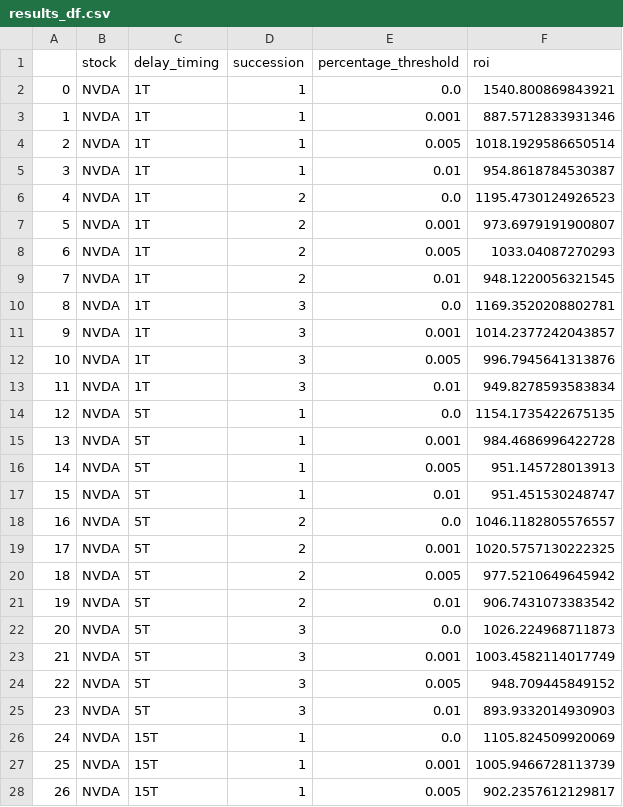
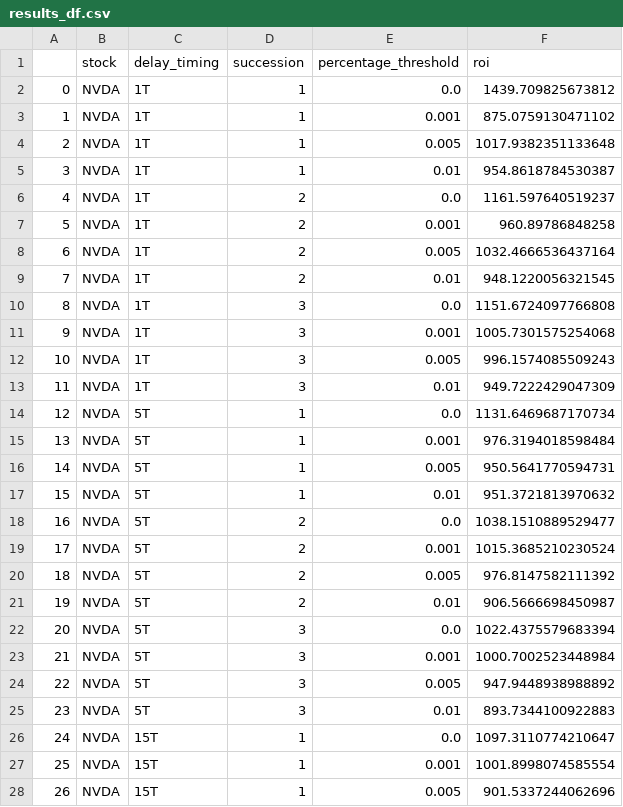
Before and after one commit to Kokimail/Algorithmic-Bot---Stock, a CSV file: results_df.csv, drawn as a sheet; only a part is shown; the diff covers the shown part only.

Commit message:
Update results_df.csv

```diff
--- a/results_df.csv
+++ b/results_df.csv
@@ -1,28 +1,28 @@
 ,stock,delay_timing,succession,percentage_threshold,roi
-0,NVDA,1T,1,0.0,1540.800869843921
-1,NVDA,1T,1,0.001,887.5712833931346
-2,NVDA,1T,1,0.005,1018.1929586650514
+0,NVDA,1T,1,0.0,1439.709825673812
+1,NVDA,1T,1,0.001,875.0759130471102
+2,NVDA,1T,1,0.005,1017.9382351133648
 3,NVDA,1T,1,0.01,954.8618784530387
-4,NVDA,1T,2,0.0,1195.4730124926523
-5,NVDA,1T,2,0.001,973.6979191900807
-6,NVDA,1T,2,0.005,1033.04087270293
+4,NVDA,1T,2,0.0,1161.597640519237
+5,NVDA,1T,2,0.001,960.89786848258
+6,NVDA,1T,2,0.005,1032.4666536437164
 7,NVDA,1T,2,0.01,948.1220056321545
-8,NVDA,1T,3,0.0,1169.3520208802781
-9,NVDA,1T,3,0.001,1014.2377242043857
-10,NVDA,1T,3,0.005,996.7945641313876
-11,NVDA,1T,3,0.01,949.8278593583834
-12,NVDA,5T,1,0.0,1154.1735422675135
-13,NVDA,5T,1,0.001,984.4686996422728
-14,NVDA,5T,1,0.005,951.145728013913
-15,NVDA,5T,1,0.01,951.451530248747
-16,NVDA,5T,2,0.0,1046.1182805576557
-17,NVDA,5T,2,0.001,1020.5757130222325
-18,NVDA,5T,2,0.005,977.5210649645942
-19,NVDA,5T,2,0.01,906.7431073383542
-20,NVDA,5T,3,0.0,1026.224968711873
-21,NVDA,5T,3,0.001,1003.4582114017749
-22,NVDA,5T,3,0.005,948.709445849152
-23,NVDA,5T,3,0.01,893.9332014930903
-24,NVDA,15T,1,0.0,1105.824509920069
-25,NVDA,15T,1,0.001,1005.9466728113739
-26,NVDA,15T,1,0.005,902.2357612129817
+8,NVDA,1T,3,0.0,1151.6724097766808
+9,NVDA,1T,3,0.001,1005.7301575254068
+10,NVDA,1T,3,0.005,996.1574085509243
+11,NVDA,1T,3,0.01,949.7222429047309
+12,NVDA,5T,1,0.0,1131.6469687170734
+13,NVDA,5T,1,0.001,976.3194018598484
+14,NVDA,5T,1,0.005,950.5641770594731
+15,NVDA,5T,1,0.01,951.3721813970632
+16,NVDA,5T,2,0.0,1038.1510889529477
+17,NVDA,5T,2,0.001,1015.3685210230524
+18,NVDA,5T,2,0.005,976.8147582111392
+19,NVDA,5T,2,0.01,906.5666698450987
+20,NVDA,5T,3,0.0,1022.4375579683394
+21,NVDA,5T,3,0.001,1000.7002523448984
+22,NVDA,5T,3,0.005,947.9448938988892
+23,NVDA,5T,3,0.01,893.7344100922883
+24,NVDA,15T,1,0.0,1097.3110774210647
+25,NVDA,15T,1,0.001,1001.8998074585554
+26,NVDA,15T,1,0.005,901.5337244062696
```
Also changed, not shown: 93 edited cells elsewhere in this file.
